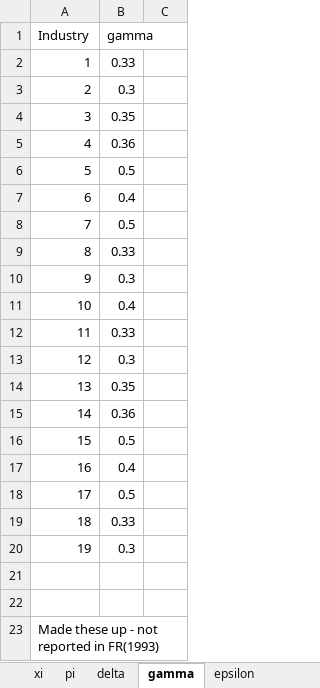
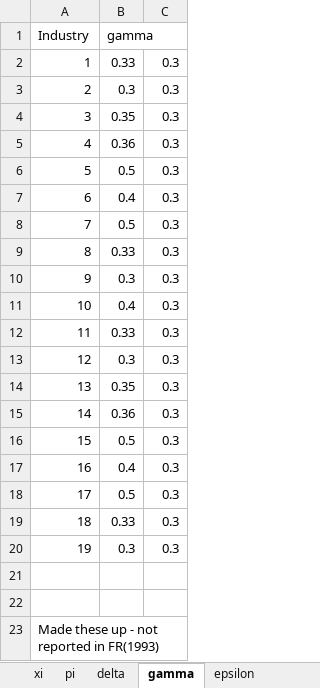
Before and after one commit to fagan2888/firm_sandbox, an Excel workbook: Firm_Parameters_FullertonRogers.xlsx, sheet gamma, drawn as a sheet; values as stored, in another font and other column widths than the file's, no borders; the diff names each change by its address in the sheet, - before the commit and + after, or states it on an @@ line.

```diff
--- a/Firm_Parameters_FullertonRogers.xlsx (sheet gamma)
+++ b/Firm_Parameters_FullertonRogers.xlsx (sheet gamma)
-C2:C20: (empty)
+C2:C20: 0.3
```
Also changed, not shown: sheet delta, sheet epsilon, sheet alpha, 3 other files.
